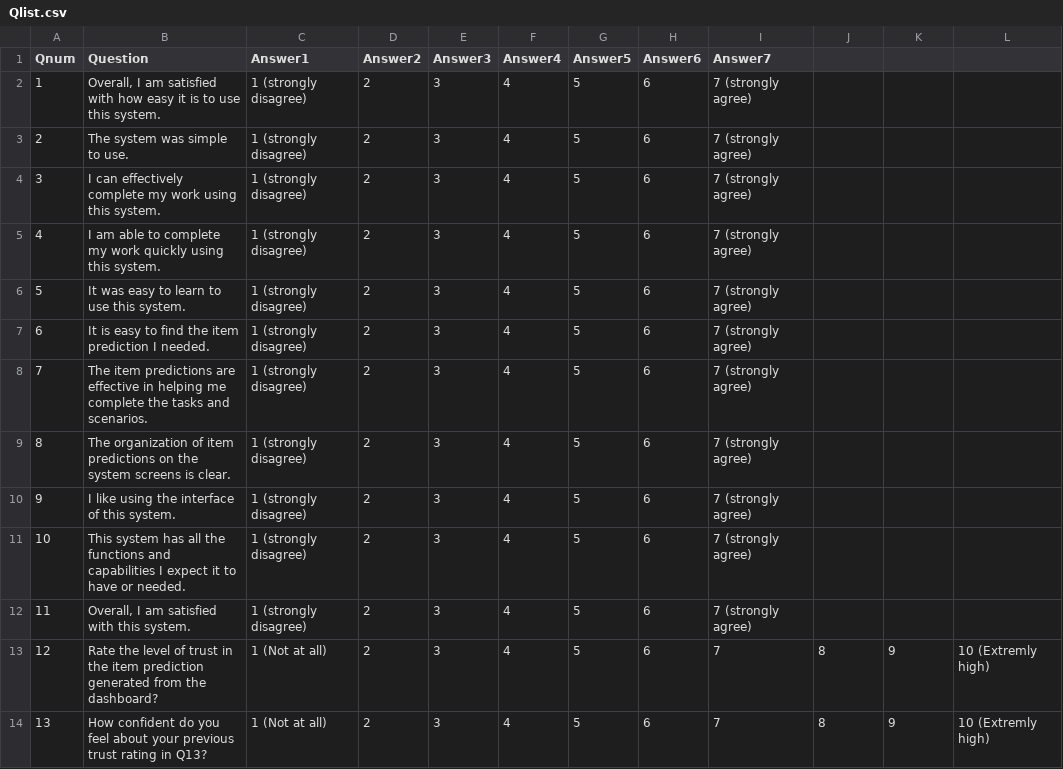
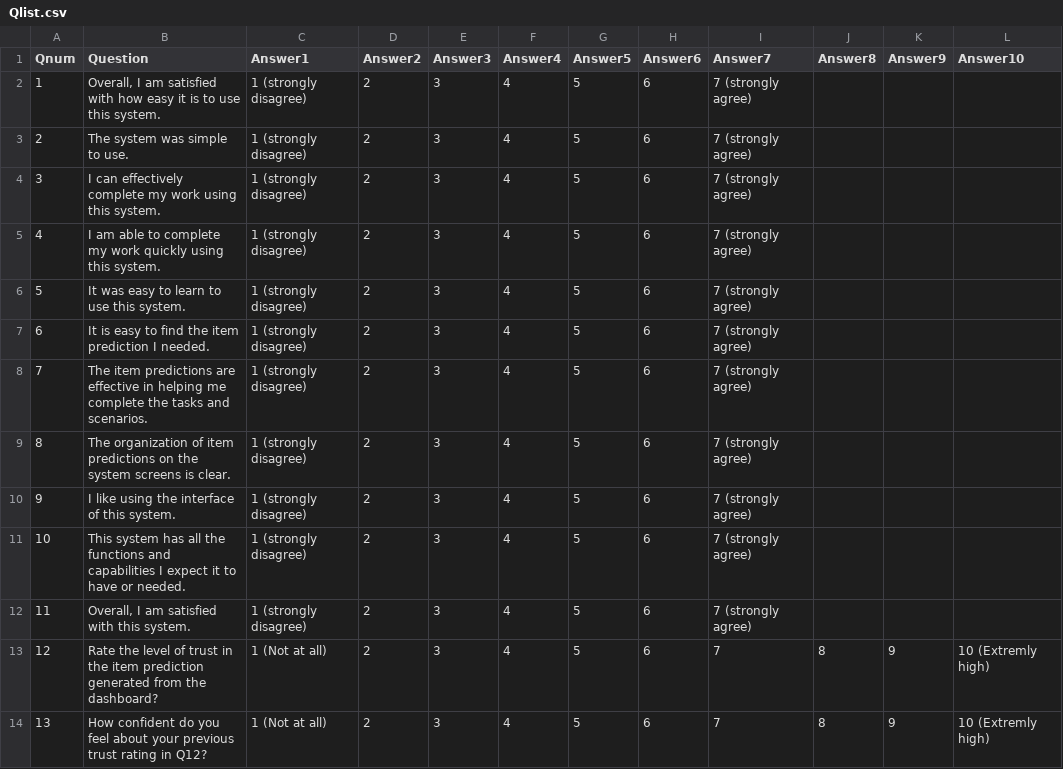
Before and after one commit to FeardaMeow/UsabilityStudy, a CSV file: Qlist.csv, drawn as a sheet; the diff names each change by its address in the sheet, - before the commit and + after, or states it on an @@ line.

```diff
--- a/Qlist.csv
+++ b/Qlist.csv
-J1: (empty)
+J1: Answer8
-K1: (empty)
+K1: Answer9
-L1: (empty)
+L1: Answer10
-B14 (Question): …rating in Q13?
+B14 (Question): …rating in Q12?
```
Also changed, not shown: 4 other files.
